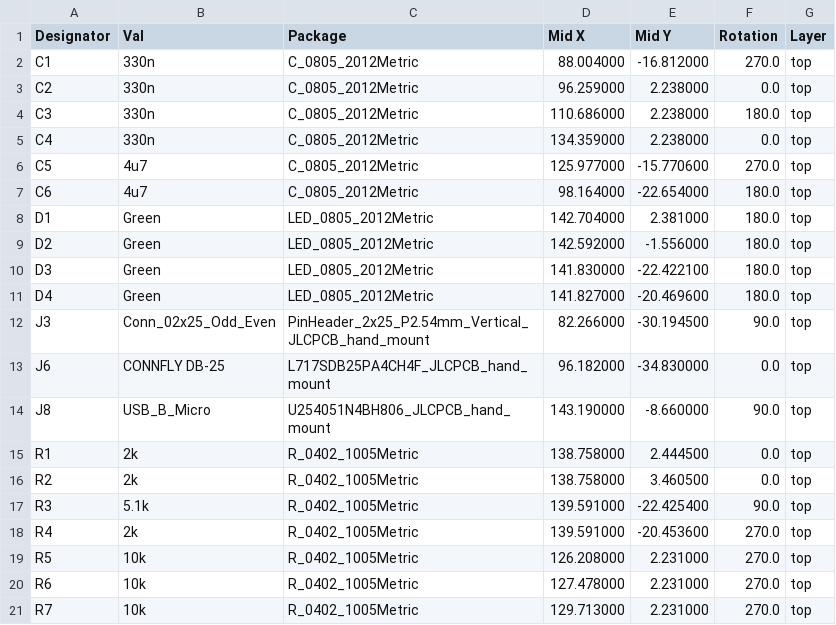
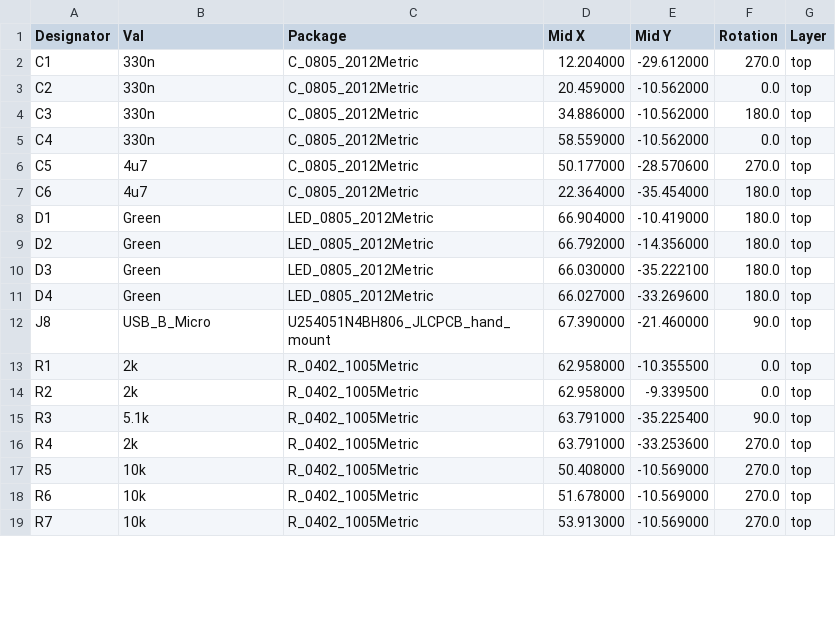
Before and after one commit to nospam2000/RASCSI, a CSV file: hw/rascsi_2p4/assembly/rascsi_2p4-top-pos_fixed_reduced.csv, drawn as a sheet; only a part is shown; the diff covers the shown part only.

```diff
--- a/hw/rascsi_2p4/assembly/rascsi_2p4-top-pos_fixed_reduced.csv
+++ b/hw/rascsi_2p4/assembly/rascsi_2p4-top-pos_fixed_reduced.csv
@@ -1,21 +1,19 @@
 Designator,Val,Package,Mid X,Mid Y,Rotation,Layer
-C1,330n,C_0805_2012Metric,88.004000,-16.812000,270.0,top
-C2,330n,C_0805_2012Metric,96.259000,2.238000,0.0,top
-C3,330n,C_0805_2012Metric,110.686000,2.238000,180.0,top
-C4,330n,C_0805_2012Metric,134.359000,2.238000,0.0,top
-C5,4u7,C_0805_2012Metric,125.977000,-15.770600,270.0,top
-C6,4u7,C_0805_2012Metric,98.164000,-22.654000,180.0,top
-D1,Green,LED_0805_2012Metric,142.704000,2.381000,180.0,top
-D2,Green,LED_0805_2012Metric,142.592000,-1.556000,180.0,top
-D3,Green,LED_0805_2012Metric,141.830000,-22.422100,180.0,top
-D4,Green,LED_0805_2012Metric,141.827000,-20.469600,180.0,top
-J3,Conn_02x25_Odd_Even,PinHeader_2x25_P2.54mm_Vertical_JLCPCB_hand_mount,82.266000,-30.194500,90.0,top
-J6,CONNFLY DB-25,L717SDB25PA4CH4F_JLCPCB_hand_mount,96.182000,-34.830000,0.0,top
-J8,USB_B_Micro,U254051N4BH806_JLCPCB_hand_mount,143.190000,-8.660000,90.0,top
-R1,2k,R_0402_1005Metric,138.758000,2.444500,0.0,top
-R2,2k,R_0402_1005Metric,138.758000,3.460500,0.0,top
-R3,5.1k,R_0402_1005Metric,139.591000,-22.425400,90.0,top
-R4,2k,R_0402_1005Metric,139.591000,-20.453600,270.0,top
-R5,10k,R_0402_1005Metric,126.208000,2.231000,270.0,top
-R6,10k,R_0402_1005Metric,127.478000,2.231000,270.0,top
-R7,10k,R_0402_1005Metric,129.713000,2.231000,270.0,top
+C1,330n,C_0805_2012Metric,12.204000,-29.612000,270.0,top
+C2,330n,C_0805_2012Metric,20.459000,-10.562000,0.0,top
+C3,330n,C_0805_2012Metric,34.886000,-10.562000,180.0,top
+C4,330n,C_0805_2012Metric,58.559000,-10.562000,0.0,top
+C5,4u7,C_0805_2012Metric,50.177000,-28.570600,270.0,top
+C6,4u7,C_0805_2012Metric,22.364000,-35.454000,180.0,top
+D1,Green,LED_0805_2012Metric,66.904000,-10.419000,180.0,top
+D2,Green,LED_0805_2012Metric,66.792000,-14.356000,180.0,top
+D3,Green,LED_0805_2012Metric,66.030000,-35.222100,180.0,top
+D4,Green,LED_0805_2012Metric,66.027000,-33.269600,180.0,top
+J8,USB_B_Micro,U254051N4BH806_JLCPCB_hand_mount,67.390000,-21.460000,90.0,top
+R1,2k,R_0402_1005Metric,62.958000,-10.355500,0.0,top
+R2,2k,R_0402_1005Metric,62.958000,-9.339500,0.0,top
+R3,5.1k,R_0402_1005Metric,63.791000,-35.225400,90.0,top
+R4,2k,R_0402_1005Metric,63.791000,-33.253600,270.0,top
+R5,10k,R_0402_1005Metric,50.408000,-10.569000,270.0,top
+R6,10k,R_0402_1005Metric,51.678000,-10.569000,270.0,top
+R7,10k,R_0402_1005Metric,53.913000,-10.569000,270.0,top
```
Also changed, not shown: 38 edited cells elsewhere in this file, hw/rascsi_2p4/assembly/rascsi_2p4-top-pos.csv, hw/rascsi_2p4/assembly/rascsi_2p4-top-pos_fixed.csv, 17 other files.
